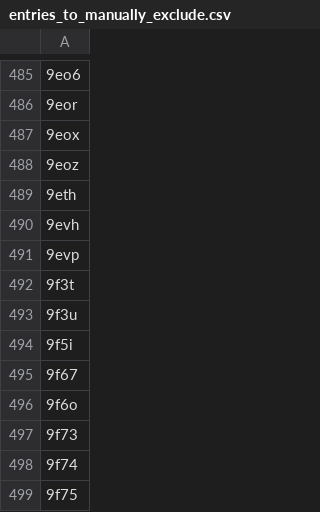
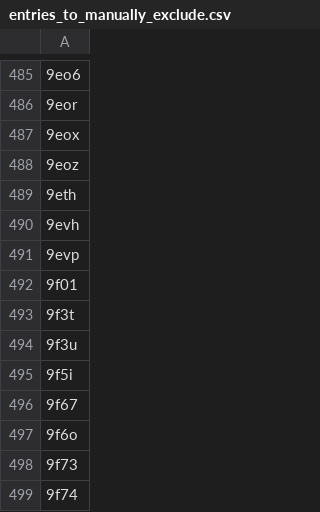
Before and after one commit to wells-wood-research/chronowska-stam-wood-2024-protein-design-archive, a CSV file: entries_to_manually_exclude.csv, drawn as a sheet; only a part is shown, gaps mark what is left out; the shorter side is filled out with more unchanged rows.

```diff
--- a/entries_to_manually_exclude.csv
+++ b/entries_to_manually_exclude.csv
@@ -491,2 +491,3 @@
 9evp
+9f01
 9f3t
```
